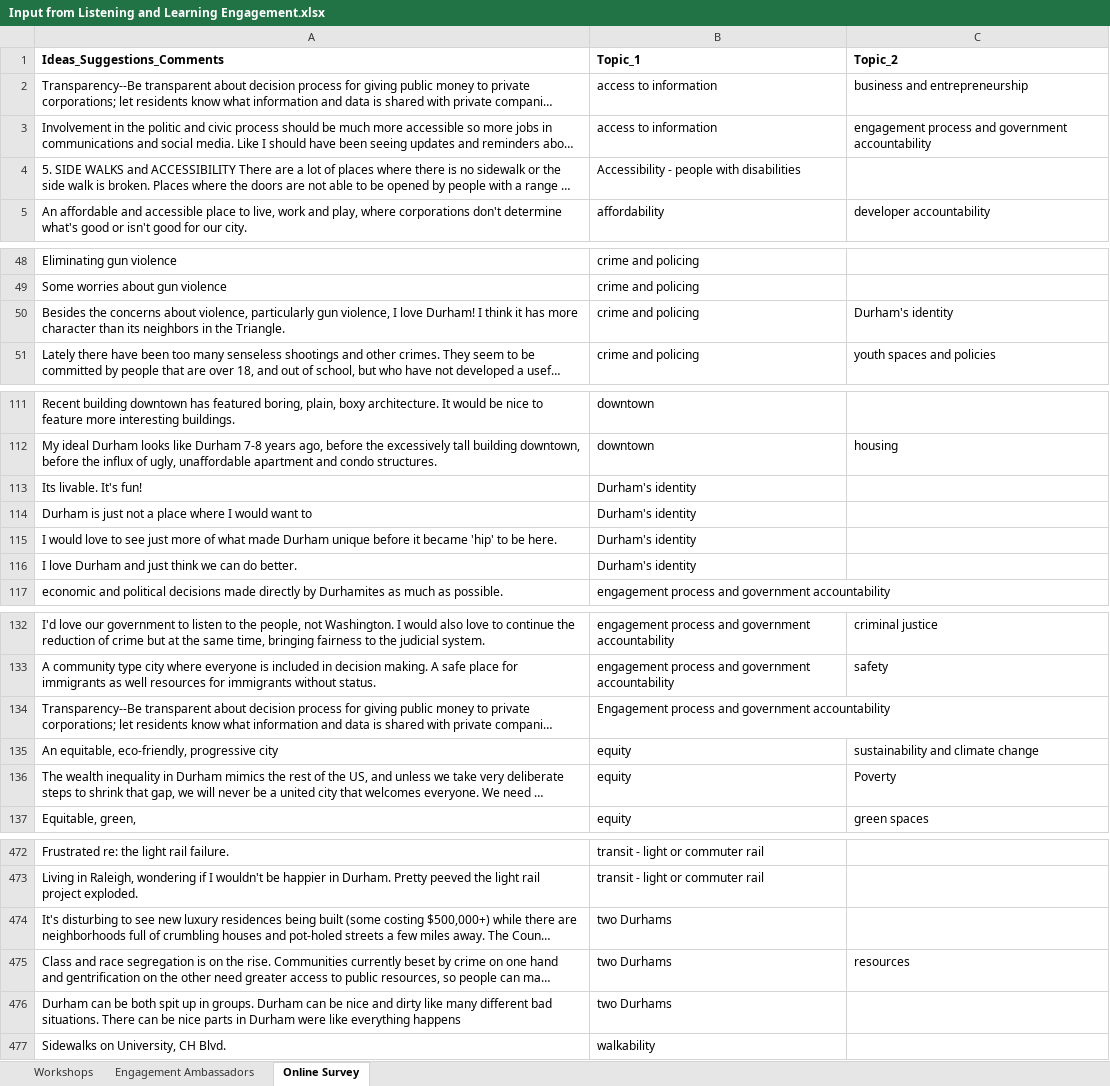
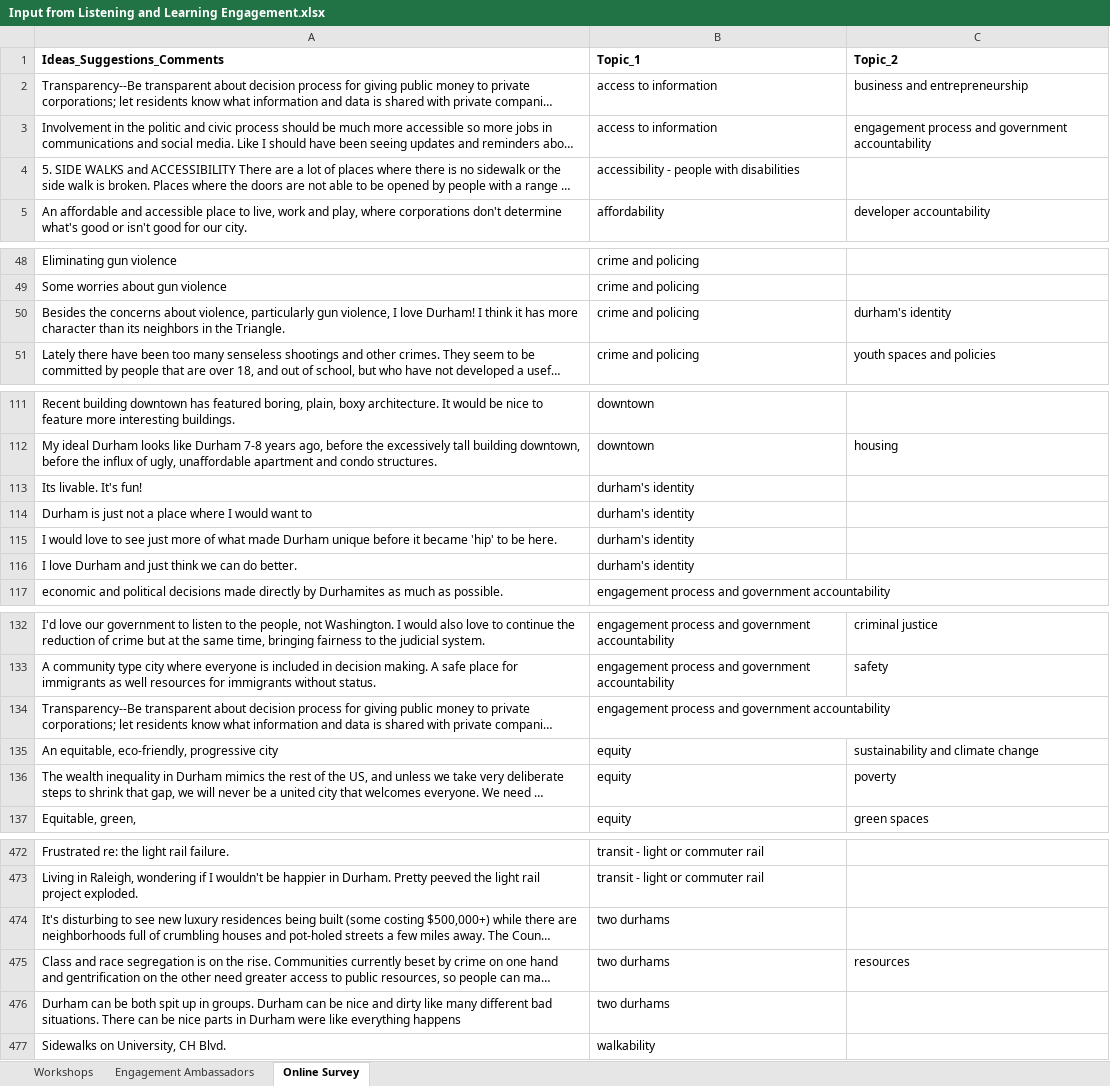
Before and after one commit to davidbradway/ENGAGEDurham, an Excel workbook: Input from Listening and Learning Engagement.xlsx, sheet Online Survey, drawn as a sheet; only a part is shown, gaps mark what is left out; long unchanged cells end in …; values as stored, in another font and other column widths than the file's, no borders; table styles not drawn; the diff covers the shown part only; the diff names each change by its address in the sheet, - before the commit and + after, or states it on an @@ line.

```diff
--- a/Input from Listening and Learning Engagement.xlsx (sheet Online Survey)
+++ b/Input from Listening and Learning Engagement.xlsx (sheet Online Survey)
-B4 (Topic_1): Accessibility - people with disabilities
+B4 (Topic_1): accessibility - people with disabilities
-C50 (Topic_2): Durham's identity
+C50 (Topic_2): durham's identity
-B113:B116 (Topic_1): Durham's identity
+B113:B116 (Topic_1): durham's identity
-B134 (Topic_1): Engagement process and…
+B134 (Topic_1): engagement process and…
-C136 (Topic_2): Poverty
+C136 (Topic_2): poverty
-B474:B476 (Topic_1): two Durhams
+B474:B476 (Topic_1): two durhams
```
Also changed, not shown: 7 edited cells elsewhere in this sheet, sheet Workshops, sheet Engagement Ambassadors.
